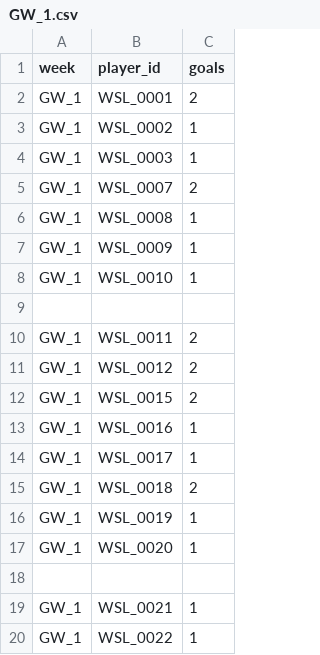
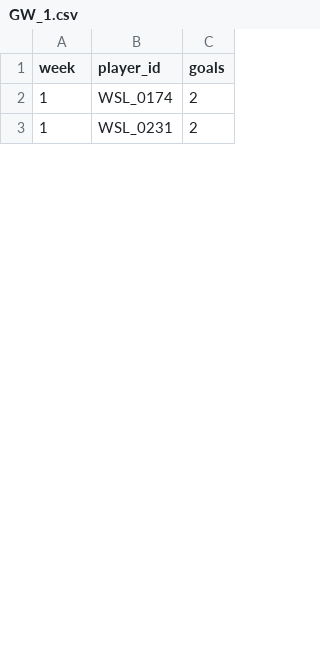
Before and after one commit to tomknuckey/wsl_game, a CSV file: data/input/actual/player_goals/GW_1.csv, drawn as a sheet; only a part is shown; the diff covers the shown part only.

```diff
--- a/data/input/actual/player_goals/GW_1.csv
+++ b/data/input/actual/player_goals/GW_1.csv
@@ -1,20 +1,3 @@
 week,player_id,goals
-GW_1,WSL_0001,2
-GW_1,WSL_0002,1
-GW_1,WSL_0003,1
-GW_1,WSL_0007,2
-GW_1,WSL_0008,1
-GW_1,WSL_0009,1
-GW_1,WSL_0010,1
-
-GW_1,WSL_0011,2
-GW_1,WSL_0012,2
-GW_1,WSL_0015,2
-GW_1,WSL_0016,1
-GW_1,WSL_0017,1
-GW_1,WSL_0018,2
-GW_1,WSL_0019,1
-GW_1,WSL_0020,1
-
-GW_1,WSL_0021,1
-GW_1,WSL_0022,1
+1, WSL_0174, 2
+1, WSL_0231, 2
```
Also changed, not shown: 1 added row, 18 removed rows and 28 edited cells elsewhere in this file, data/input/actual/form_response.csv, data/output/actual/pdf_goals_agg.csv, 6 other files.
